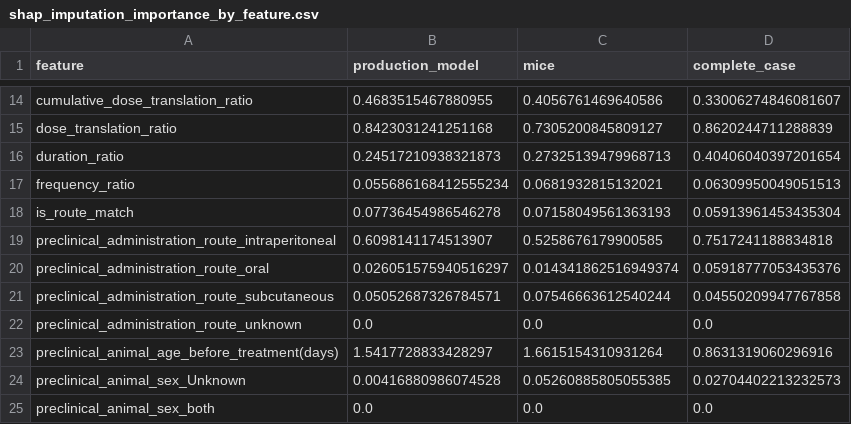
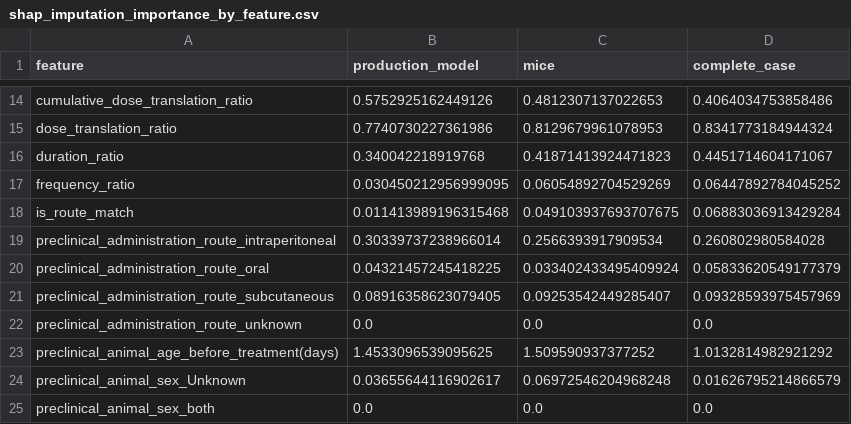
Before and after one commit to IBPA/A2H_PCDB_Obesity, a CSV file: outputs/ranking/imputation_analysis/shap_imputation_importance_by_feature.csv, drawn as a sheet; only a part is shown, gaps mark what is left out; the diff covers the shown part only; the diff names each change by its address in the sheet, - before the commit and + after, or states it on an @@ line.

```diff
--- a/outputs/ranking/imputation_analysis/shap_imputation_importance_by_feature.csv
+++ b/outputs/ranking/imputation_analysis/shap_imputation_importance_by_feature.csv
-B14 (production_model): 0.4683515467880955
+B14 (production_model): 0.5752925162449126
-C14 (mice): 0.4056761469640586
+C14 (mice): 0.4812307137022653
-D14 (complete_case): 0.33006274846081607
+D14 (complete_case): 0.4064034753858486
-B15 (production_model): 0.8423031241251168
+B15 (production_model): 0.7740730227361986
-C15 (mice): 0.7305200845809127
+C15 (mice): 0.8129679961078953
-D15 (complete_case): 0.8620244711288839
+D15 (complete_case): 0.8341773184944324
-B16 (production_model): 0.24517210938321873
+B16 (production_model): 0.340042218919768
-C16 (mice): 0.27325139479968713
+C16 (mice): 0.41871413924471823
-D16 (complete_case): 0.40406040397201654
+D16 (complete_case): 0.4451714604171067
-B17 (production_model): 0.055686168412555234
+B17 (production_model): 0.030450212956999095
-C17 (mice): 0.0681932815132021
+C17 (mice): 0.06054892704529269
-D17 (complete_case): 0.06309950049051513
+D17 (complete_case): 0.06447892784045252
-B18 (production_model): 0.07736454986546278
+B18 (production_model): 0.011413989196315468
-C18 (mice): 0.07158049561363193
+C18 (mice): 0.049103937693707675
-D18 (complete_case): 0.05913961453435304
+D18 (complete_case): 0.06883036913429284
-B19 (production_model): 0.6098141174513907
+B19 (production_model): 0.30339737238966014
-C19 (mice): 0.5258676179900585
+C19 (mice): 0.2566393917909534
-D19 (complete_case): 0.7517241188834818
+D19 (complete_case): 0.260802980584028
-B20 (production_model): 0.026051575940516297
+B20 (production_model): 0.04321457245418225
-C20 (mice): 0.014341862516949374
+C20 (mice): 0.033402433495409924
-D20 (complete_case): 0.05918777053435376
+D20 (complete_case): 0.05833620549177379
-B21 (production_model): 0.05052687326784571
+B21 (production_model): 0.08916358623079405
-C21 (mice): 0.07546663612540244
+C21 (mice): 0.09253542449285407
-D21 (complete_case): 0.04550209947767858
+D21 (complete_case): 0.09328593975457969
-B23 (production_model): 1.5417728833428297
+B23 (production_model): 1.4533096539095625
-C23 (mice): 1.6615154310931264
+C23 (mice): 1.509590937377252
-D23 (complete_case): 0.8631319060296916
+D23 (complete_case): 1.0132814982921292
-B24 (production_model): 0.00416880986074528
+B24 (production_model): 0.03655644116902617
-C24 (mice): 0.05260885805055385
+C24 (mice): 0.06972546204968248
-D24 (complete_case): 0.02704402213232573
+D24 (complete_case): 0.01626795214866579
```
Also changed, not shown: 84 edited cells elsewhere in this file, outputs/ranking/aggregate_performance.csv, outputs/ranking/imputation_analysis/imputation_sensitivity.csv, 43 other files.
